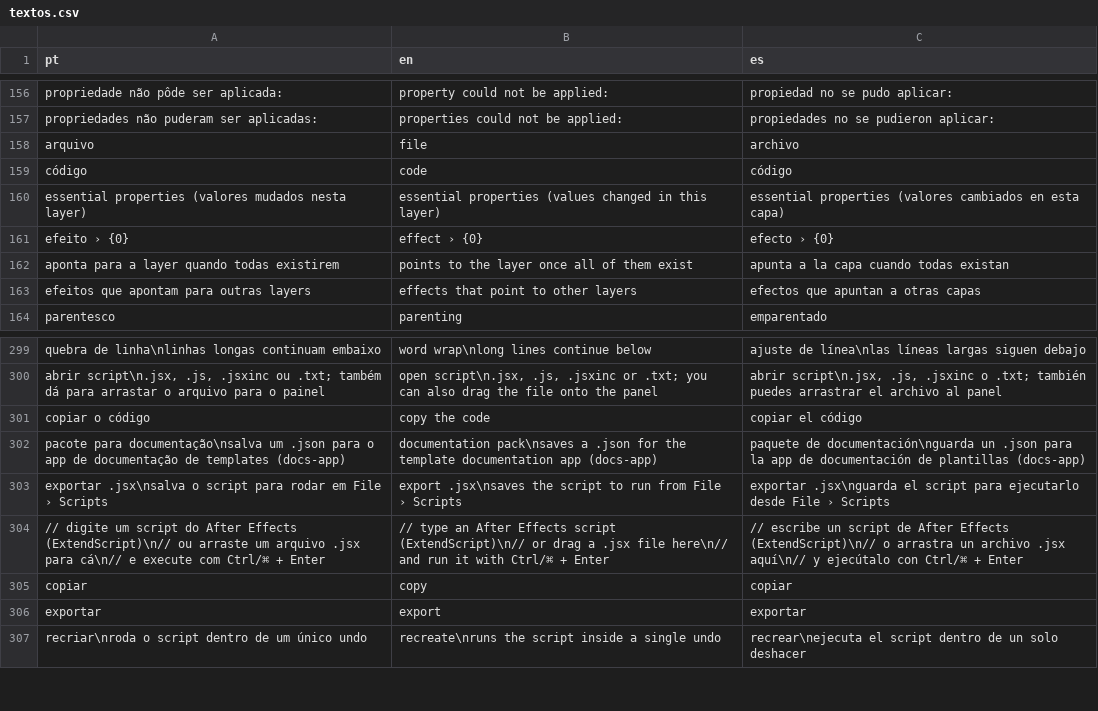
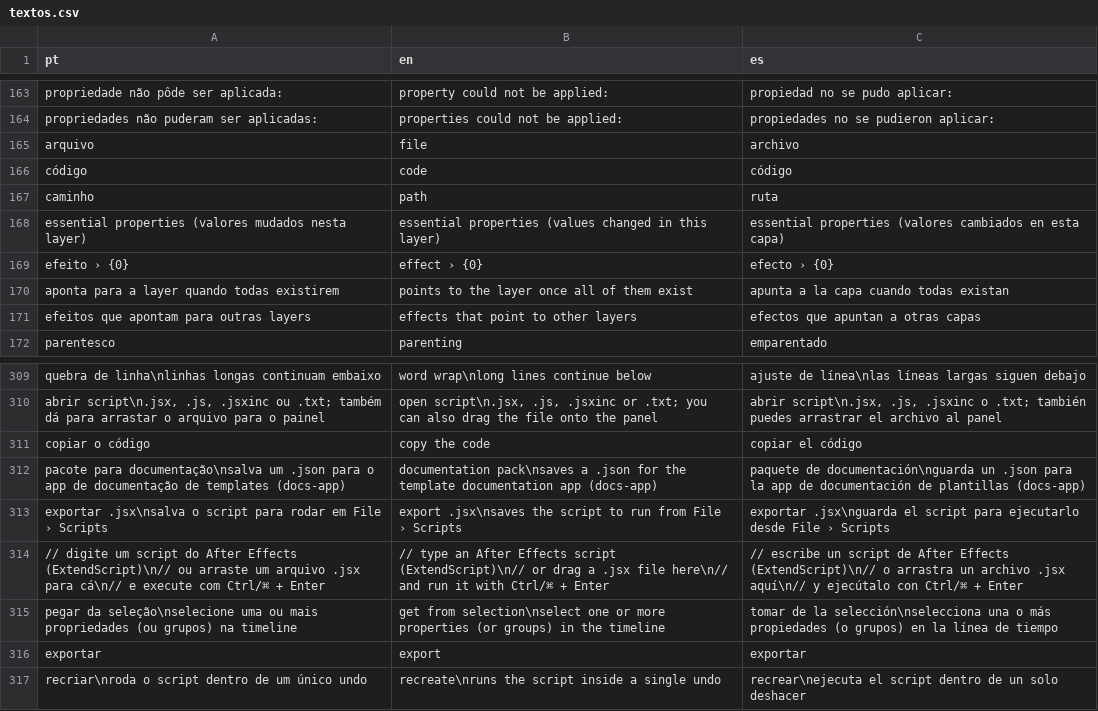
Before and after one commit to jmbillard/bin, a CSV file: bin-cep/i18n/textos.csv, drawn as a sheet; only a part is shown, gaps mark what is left out; the diff covers the shown part only.

```diff
--- a/bin-cep/i18n/textos.csv
+++ b/bin-cep/i18n/textos.csv
@@ -159,2 +166,3 @@ arquivo,file,archivo
 código,code,código
+caminho,path,ruta
 essential properties (valores mudados nesta layer),essential properties (values changed in this layer),essential properties (valores cambiados en esta capa)
@@ -304,3 +314,3 @@ exportar .jsx\nsalva o script para rodar em File › Scripts,export .jsx\nsaves
 // digite um script do After Effects (ExtendScript)\n// ou arraste um arquivo .jsx para cá\n// e execute com Ctrl/⌘ + Enter,// type an After Effects script (ExtendScript)\n// or drag a .jsx file here\n// and run it with Ctrl/⌘ + Enter,// escribe un script de After Effects (ExtendScript)\n// o arrastra un archivo .jsx aquí\n// y ejecútalo con Ctrl/⌘ + Enter
-copiar,copy,copiar
+pegar da seleção\nselecione uma ou mais propriedades (ou grupos) na timeline,get from selection\nselect one or more properties (or groups) in the timeline,tomar de la selección\nselecciona una o más propiedades (o grupos) en la línea de tiempo
 exportar,export,exportar
```
Also changed, not shown: 11 added rows, 1 removed row and 1 moved row elsewhere in this file, 33 other files.
